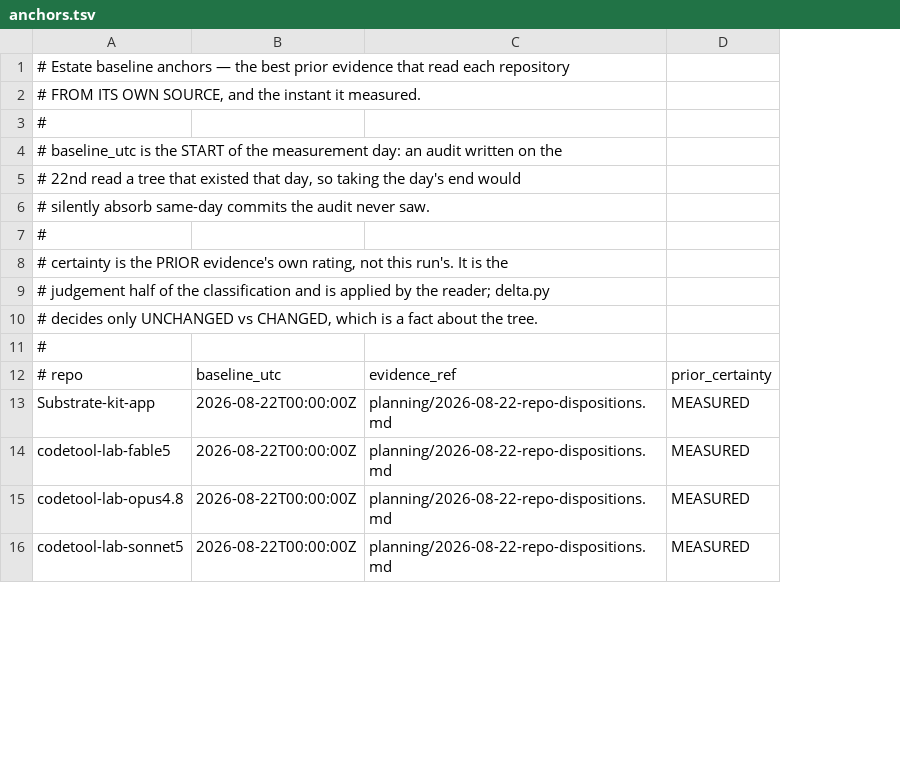
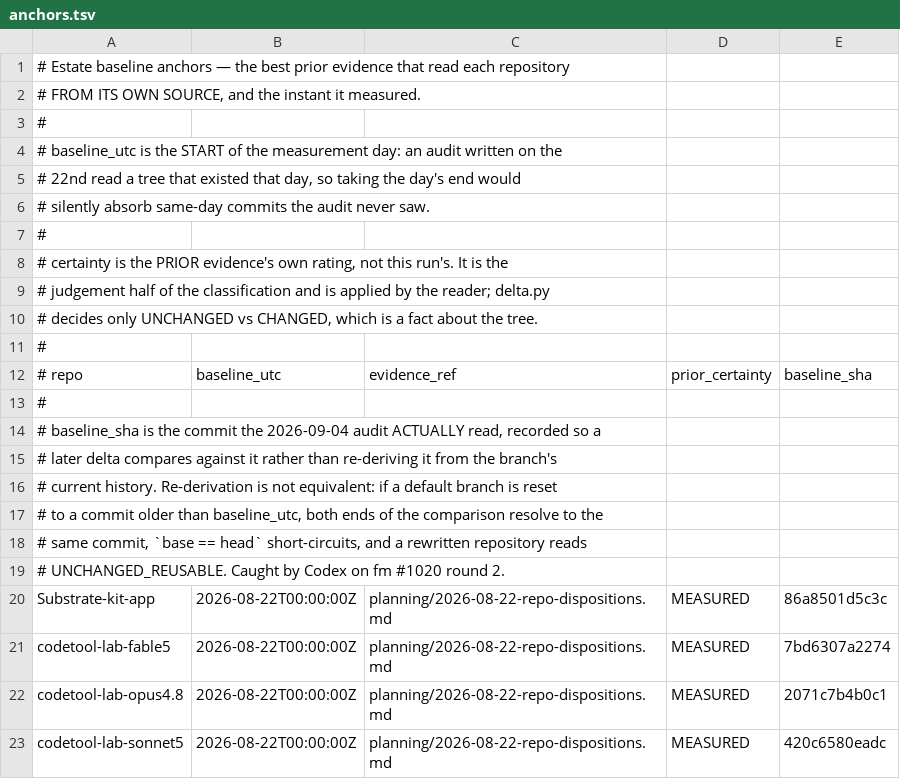
Before and after one commit to menno420/fleet-manager, a TSV file: docs/findings/data/2026-09-04-estate-truth-baseline/anchors.tsv, drawn as a sheet; only a part is shown; the diff names each change by its address in the sheet, - before the commit and + after, or states it on an @@ line.

```diff
--- a/docs/findings/data/2026-09-04-estate-truth-baseline/anchors.tsv
+++ b/docs/findings/data/2026-09-04-estate-truth-baseline/anchors.tsv
+column E, row 12: baseline_sha; rows 20-23: 86a8501d5c3c | 7bd6307a2274 | 2071c7b4b0c1 | 420c6580eadc
+row 13: #
+row 14: # baseline_sha is the commit the 2026-09-04 audit ACTUALLY read, recorded so a
+row 15: # later delta compares against it rather than re-deriving it from the branch's
+row 16: # current history. Re-derivation is not equivalent: if a default branch is reset
+row 17: # to a commit older than baseline_utc, both ends of the comparison resolve to the
+row 18: # same commit, `base == head` short-circuits, and a rewritten repository reads
+row 19: # UNCHANGED_REUSABLE. Caught by Codex on fm #1020 round 2.
```
Also changed, not shown: 6 other files.
